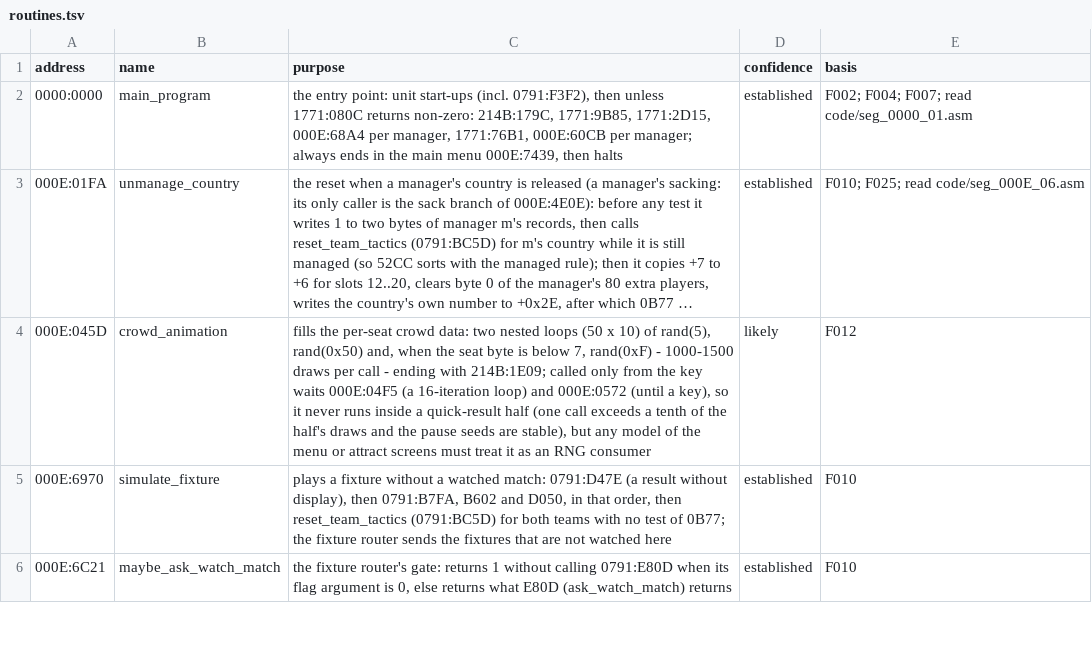
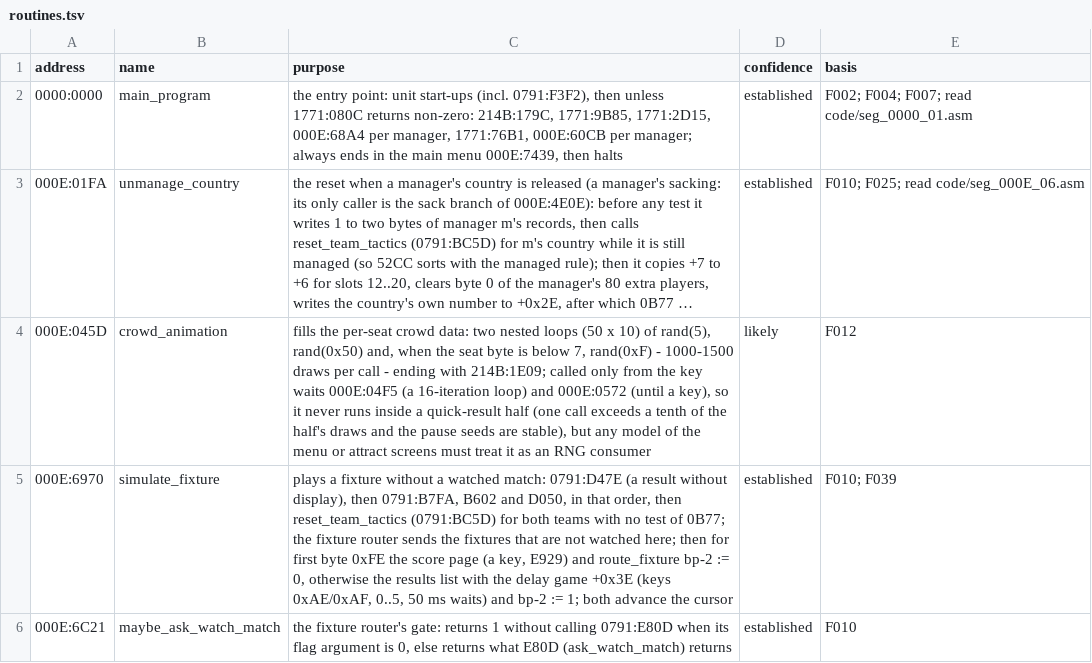
Before and after one commit to diegoami/goal2-archaeology, a TSV file: static/goal-exe/annotations/routines.tsv, drawn as a sheet; only a part is shown; long unchanged cells end in …; the diff covers the shown part only.

```diff
--- a/static/goal-exe/annotations/routines.tsv
+++ b/static/goal-exe/annotations/routines.tsv
@@ -4,3 +4,3 @@ address	name	purpose	confidence	basis
 000E:045D	crowd_animation	fills the per-seat crowd data: two nested loops (50 x 10) of rand(5), rand(0x50) and, when the seat byte is below 7, rand(0xF) - 1000-1500 draws per call - ending with 214B:1E09; called only from the key waits 000E:04F5 (a 16-iteration loop) and 000E:0572 (until a key), so it never runs inside a quick-result half (one call exceeds a tenth of the half's draws and the pause seeds are stable), but any model of the menu or attract screens must treat it as an RNG consumer	likely	F012
-000E:6970	simulate_fixture	plays a fixture without a watched match: 0791:D47E (a result without display), then 0791:B7FA, B602 and D050, in that order, then reset_team_tactics (0791:BC5D) for both teams with no test of 0B77; the fixture router sends the fixtures that are not watched here	established	F010
+000E:6970	simulate_fixture	plays a fixture without a watched match: 0791:D47E (a result without display), then 0791:B7FA, B602 and D050, in that order, then reset_team_tactics (0791:BC5D) for both teams with no test of 0B77; the fixture router sends the fixtures that are not watched here; then for first byte 0xFE the score page (a key, E929) and route_fixture bp-2 := 0, otherwise the results list with the delay game +0x3E (keys 0xAE/0xAF, 0..5, 50 ms waits) and bp-2 := 1; both advance the cursor	established	F010; F039
 000E:6C21	maybe_ask_watch_match	the fixture router's gate: returns 1 without calling 0791:E80D when its flag argument is 0, else returns what E80D (ask_watch_match) returns	established	F010
```
Also changed, not shown: 1 added row and 2 edited cells elsewhere in this file, static/goal-exe/named/index.tsv, 8 other files.
